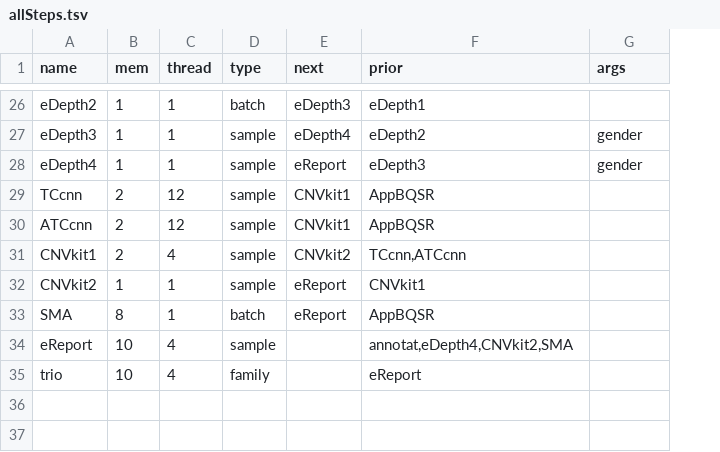
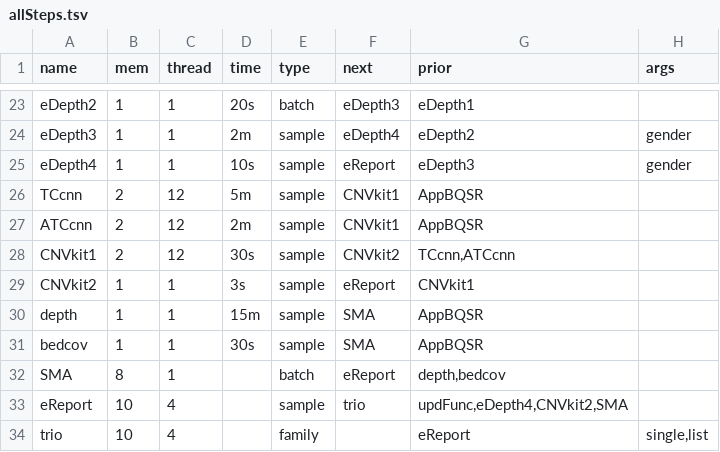
Before and after one commit to liserjrqlxue/WESIM, a TSV file: etc/allSteps.tsv, drawn as a sheet; only a part is shown, gaps mark what is left out; addresses are those after the commit; the diff covers the shown part only; the diff names each change by its address in the sheet, - before the commit and + after, or states it on an @@ line.

```diff
--- a/etc/allSteps.tsv
+++ b/etc/allSteps.tsv
+column D (time), rows 23-29: 20s | 2m | 10s | 5m | 2m | 30s | 3s
-C28 (thread): 4
+C28 (thread): 12
+row 30: depth | 1 | 1 | 15m | sample | SMA | AppBQSR
+row 31: bedcov | 1 | 1 | 30s | sample | SMA | AppBQSR
-G32 (prior): AppBQSR
+G32 (prior): depth,bedcov
-F33 (next): (empty)
+F33 (next): trio
-G33 (prior): annotat,eDepth4,CNVkit2,SMA
+G33 (prior): updFunc,eDepth4,CNVkit2,SMA
-H34 (args): (empty)
+H34 (args): single,list
```
Also changed, not shown: 6 added rows, 9 removed rows and 17 edited cells elsewhere in this file, 10 other files.
